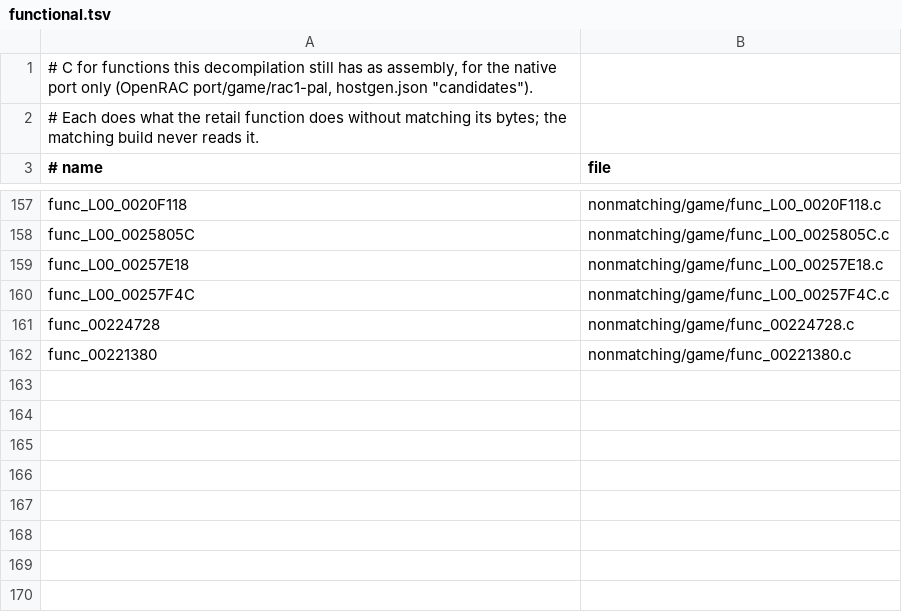
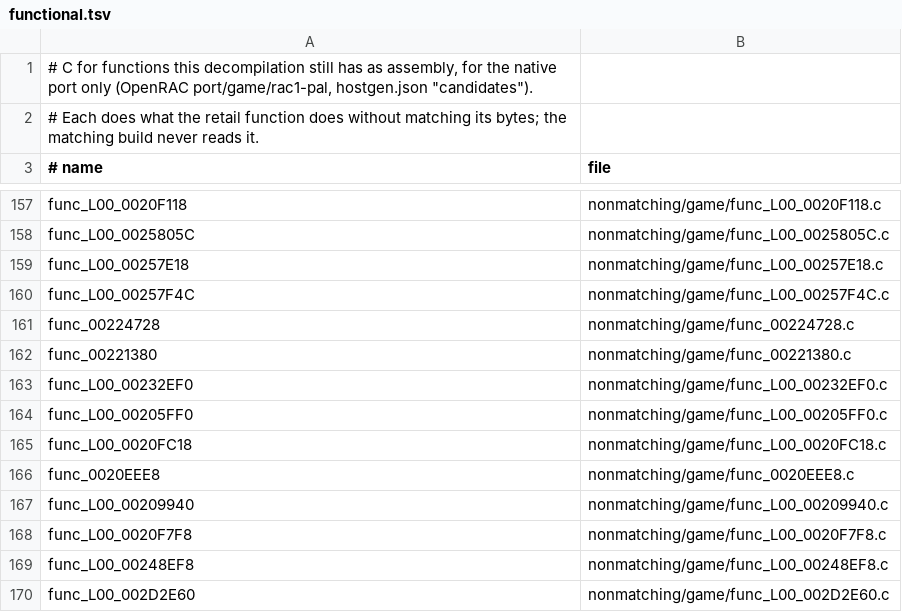
Before and after one commit to Lynder063/rac1-decomp, a TSV file: nonmatching/functional.tsv, drawn as a sheet; only a part is shown, gaps mark what is left out; the diff names each change by its address in the sheet, - before the commit and + after, or states it on an @@ line.

```diff
--- a/nonmatching/functional.tsv
+++ b/nonmatching/functional.tsv
+row 163: func_L00_00232EF0 | nonmatching/game/func_L00_00232EF0.c
+row 164: func_L00_00205FF0 | nonmatching/game/func_L00_00205FF0.c
+row 165: func_L00_0020FC18 | nonmatching/game/func_L00_0020FC18.c
+row 166: func_0020EEE8 | nonmatching/game/func_0020EEE8.c
+row 167: func_L00_00209940 | nonmatching/game/func_L00_00209940.c
+row 168: func_L00_0020F7F8 | nonmatching/game/func_L00_0020F7F8.c
+row 169: func_L00_00248EF8 | nonmatching/game/func_L00_00248EF8.c
+row 170: func_L00_002D2E60 | nonmatching/game/func_L00_002D2E60.c
```
Also changed, not shown: 8 other files.
